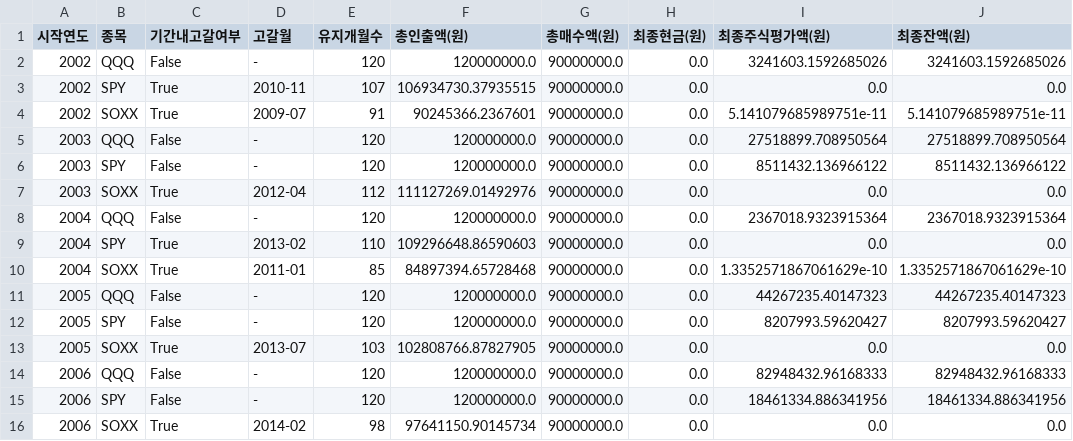
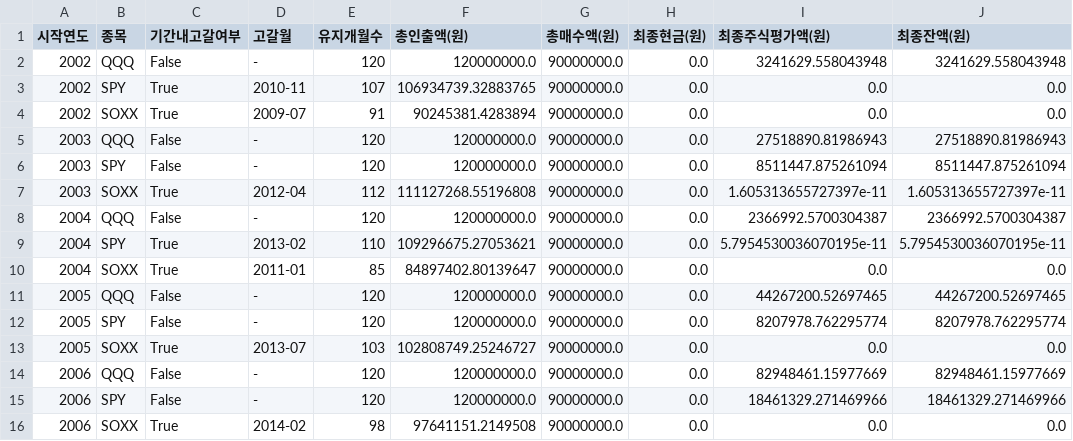
Before and after one commit to daedosee/lab, a CSV file: etf_withdrawal_comparison/output/qqq_spy_soxx_10y_summary.csv, drawn as a sheet; only a part is shown; the diff covers the shown part only.

```diff
--- a/etf_withdrawal_comparison/output/qqq_spy_soxx_10y_summary.csv
+++ b/etf_withdrawal_comparison/output/qqq_spy_soxx_10y_summary.csv
@@ -1,16 +1,16 @@
 시작연도,종목,기간내고갈여부,고갈월,유지개월수,총인출액(원),총매수액(원),최종현금(원),최종주식평가액(원),최종잔액(원)
-2002,QQQ,False,-,120,120000000.0,90000000.0,0.0,3241603.1592685026,3241603.1592685026
-2002,SPY,True,2010-11,107,106934730.37935515,90000000.0,0.0,0.0,0.0
-2002,SOXX,True,2009-07,91,90245366.2367601,90000000.0,0.0,5.141079685989751e-11,5.141079685989751e-11
-2003,QQQ,False,-,120,120000000.0,90000000.0,0.0,27518899.708950564,27518899.708950564
-2003,SPY,False,-,120,120000000.0,90000000.0,0.0,8511432.136966122,8511432.136966122
-2003,SOXX,True,2012-04,112,111127269.01492976,90000000.0,0.0,0.0,0.0
-2004,QQQ,False,-,120,120000000.0,90000000.0,0.0,2367018.9323915364,2367018.9323915364
-2004,SPY,True,2013-02,110,109296648.86590603,90000000.0,0.0,0.0,0.0
-2004,SOXX,True,2011-01,85,84897394.65728468,90000000.0,0.0,1.3352571867061629e-10,1.3352571867061629e-10
-2005,QQQ,False,-,120,120000000.0,90000000.0,0.0,44267235.40147323,44267235.40147323
-2005,SPY,False,-,120,120000000.0,90000000.0,0.0,8207993.59620427,8207993.59620427
-2005,SOXX,True,2013-07,103,102808766.87827905,90000000.0,0.0,0.0,0.0
-2006,QQQ,False,-,120,120000000.0,90000000.0,0.0,82948432.96168333,82948432.96168333
-2006,SPY,False,-,120,120000000.0,90000000.0,0.0,18461334.886341956,18461334.886341956
-2006,SOXX,True,2014-02,98,97641150.90145734,90000000.0,0.0,0.0,0.0
+2002,QQQ,False,-,120,120000000.0,90000000.0,0.0,3241629.558043948,3241629.558043948
+2002,SPY,True,2010-11,107,106934739.32883765,90000000.0,0.0,0.0,0.0
+2002,SOXX,True,2009-07,91,90245381.4283894,90000000.0,0.0,0.0,0.0
+2003,QQQ,False,-,120,120000000.0,90000000.0,0.0,27518890.81986943,27518890.81986943
+2003,SPY,False,-,120,120000000.0,90000000.0,0.0,8511447.875261094,8511447.875261094
+2003,SOXX,True,2012-04,112,111127268.55196808,90000000.0,0.0,1.605313655727397e-11,1.605313655727397e-11
+2004,QQQ,False,-,120,120000000.0,90000000.0,0.0,2366992.5700304387,2366992.5700304387
+2004,SPY,True,2013-02,110,109296675.27053621,90000000.0,0.0,5.7954530036070195e-11,5.7954530036070195e-11
+2004,SOXX,True,2011-01,85,84897402.80139647,90000000.0,0.0,0.0,0.0
+2005,QQQ,False,-,120,120000000.0,90000000.0,0.0,44267200.52697465,44267200.52697465
+2005,SPY,False,-,120,120000000.0,90000000.0,0.0,8207978.762295774,8207978.762295774
+2005,SOXX,True,2013-07,103,102808749.25246727,90000000.0,0.0,0.0,0.0
+2006,QQQ,False,-,120,120000000.0,90000000.0,0.0,82948461.15977669,82948461.15977669
+2006,SPY,False,-,120,120000000.0,90000000.0,0.0,18461329.271469966,18461329.271469966
+2006,SOXX,True,2014-02,98,97641151.2149508,90000000.0,0.0,0.0,0.0
```
Also changed, not shown: 59 edited cells elsewhere in this file, etf_withdrawal_comparison/output/qqq_spy_soxx_10y_monthly_detail.csv, 9 other files.
